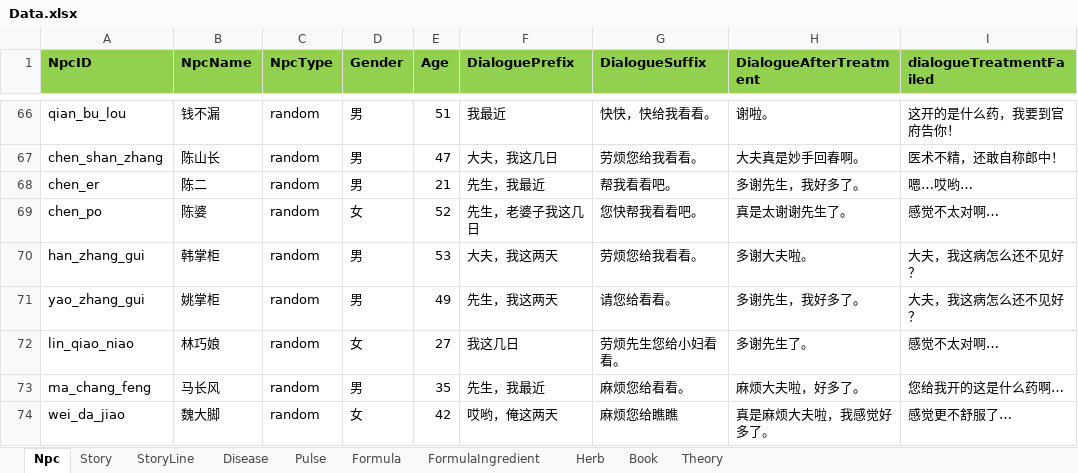
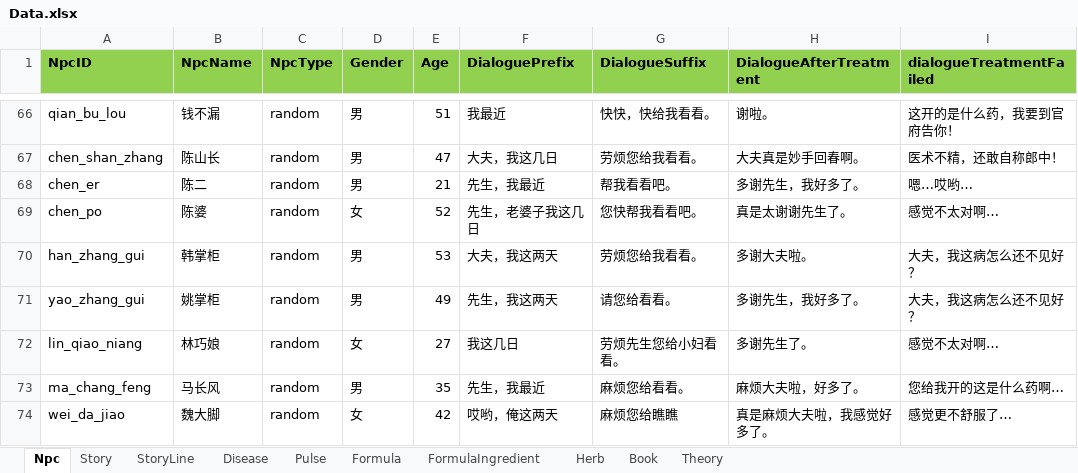
Before and after one commit to lqc19891229/Doctor, an Excel workbook: DataTables/Data.xlsx, sheet Npc, drawn as a sheet; only a part is shown, gaps mark what is left out; values as stored, in another font and other column widths than the file's, no borders; the diff names each change by its address in the sheet, - before the commit and + after, or states it on an @@ line.

```diff
--- a/DataTables/Data.xlsx (sheet Npc)
+++ b/DataTables/Data.xlsx (sheet Npc)
-A72 (NpcID): lin_qiao_niao
+A72 (NpcID): lin_qiao_niang
```
Also changed, not shown: DataTables/Data.backup_before_detailtext_import.xlsx, 5 other files.
